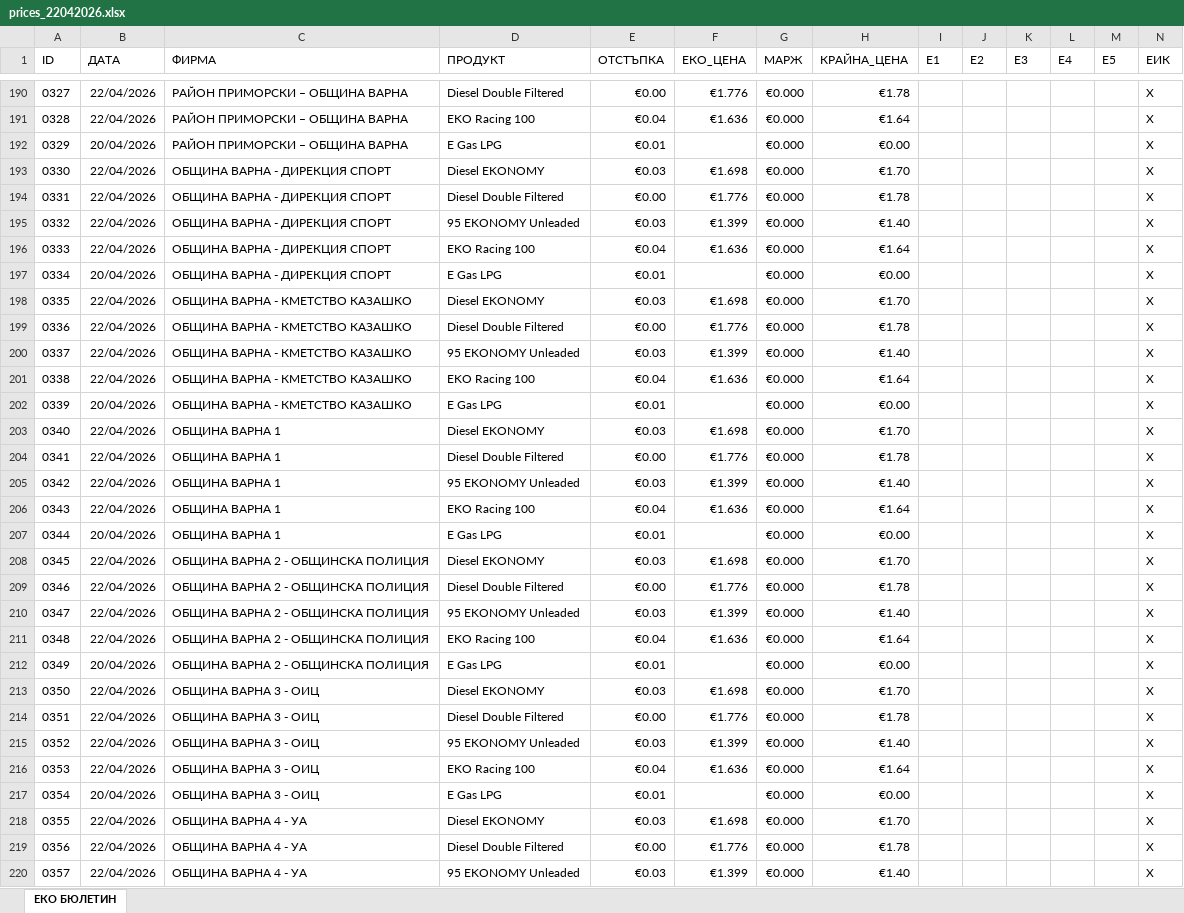
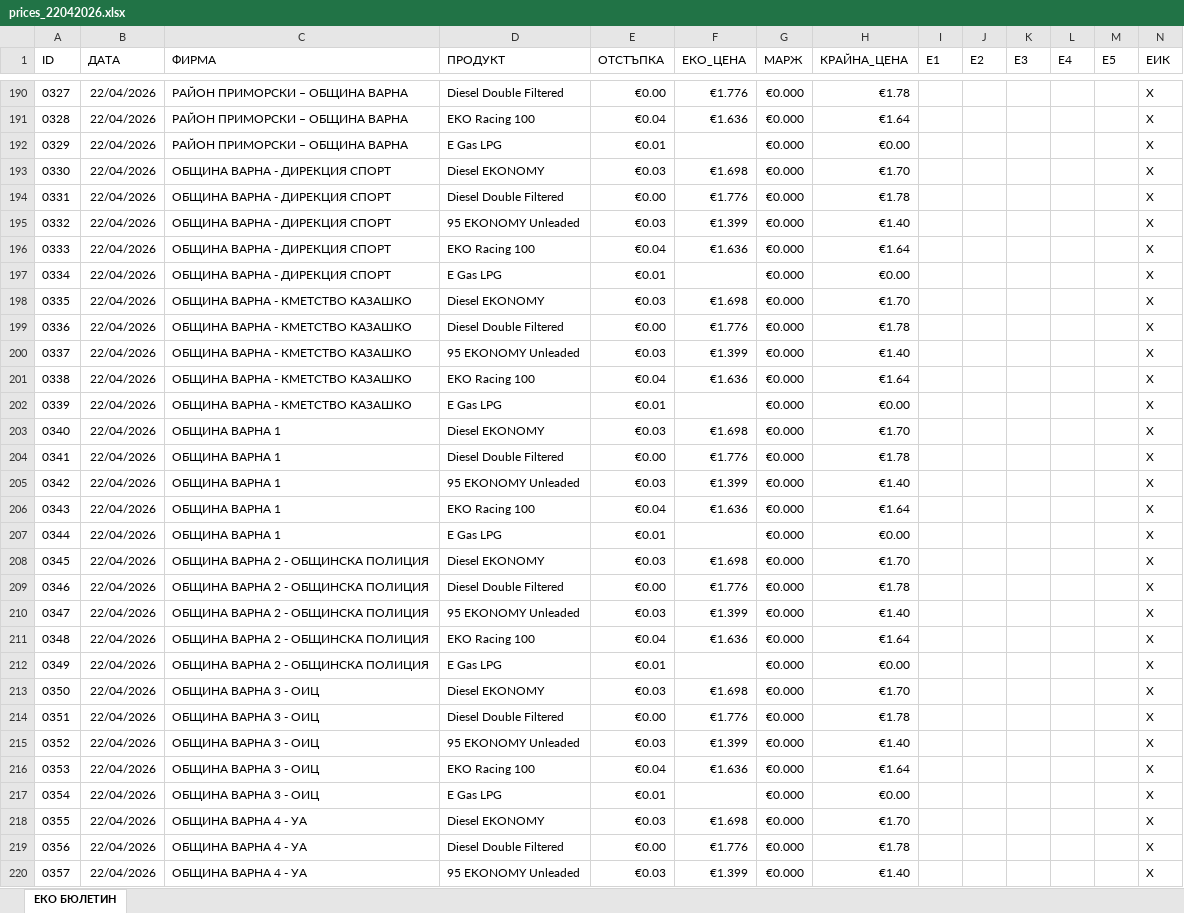
Before and after one commit to plamensve/eko, an Excel workbook: history_prices/APR/prices_22042026.xlsx, sheet ЕКО БЮЛЕТИН, drawn as a sheet; only a part is shown, gaps mark what is left out; values as stored, in another font and other column widths than the file's, no borders; the diff covers the shown part only; the diff names each change by its address in the sheet, - before the commit and + after, or states it on an @@ line.

```diff
--- a/history_prices/APR/prices_22042026.xlsx (sheet ЕКО БЮЛЕТИН)
+++ b/history_prices/APR/prices_22042026.xlsx (sheet ЕКО БЮЛЕТИН)
-B192 (ДАТА): 20/04/2026
+B192 (ДАТА): 22/04/2026
-B197 (ДАТА): 20/04/2026
+B197 (ДАТА): 22/04/2026
-B202 (ДАТА): 20/04/2026
+B202 (ДАТА): 22/04/2026
-B207 (ДАТА): 20/04/2026
+B207 (ДАТА): 22/04/2026
-B212 (ДАТА): 20/04/2026
+B212 (ДАТА): 22/04/2026
-B217 (ДАТА): 20/04/2026
+B217 (ДАТА): 22/04/2026
```
Also changed, not shown: 21 edited cells elsewhere in this sheet, 3_PROJECT_DATA/cards.xlsx, A_FINAL_RESULT/eko_transactions.xlsx, 2 other files.
